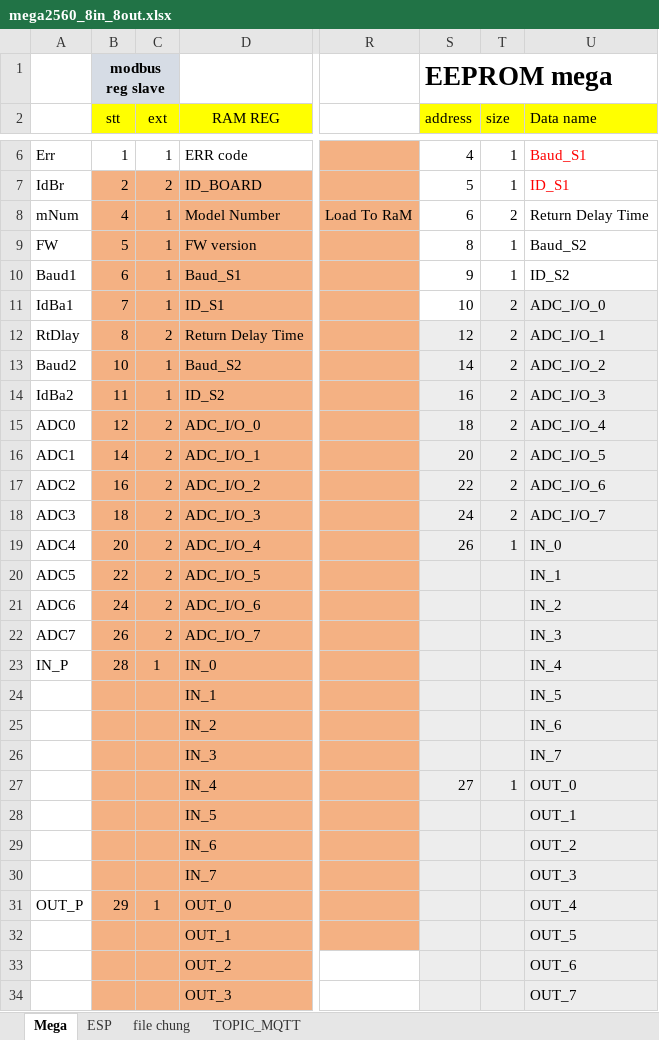
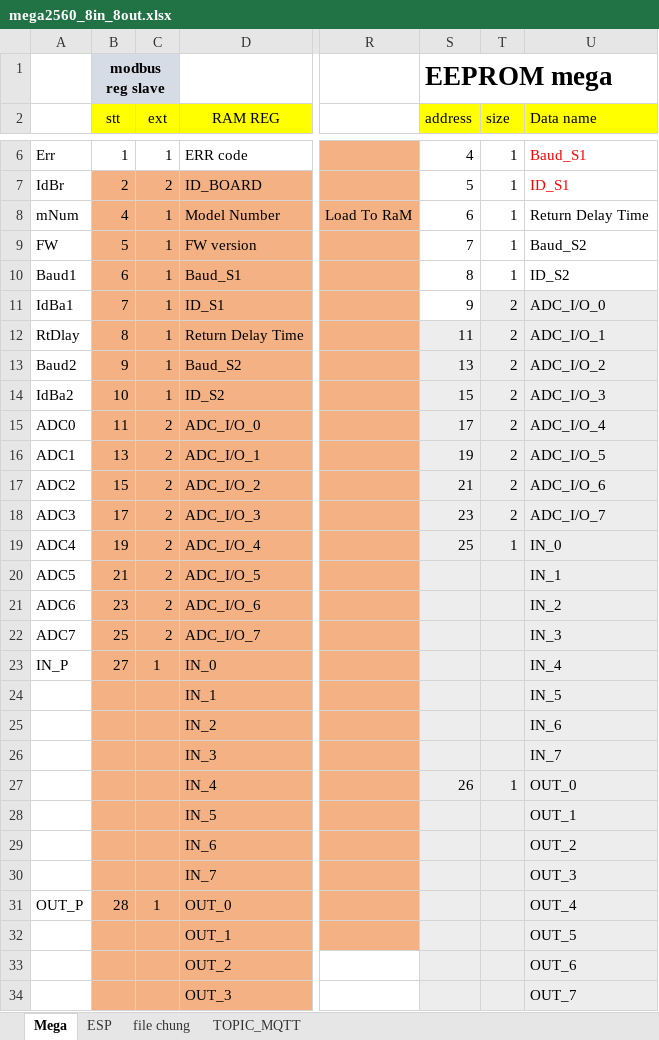
Before and after one commit to daotuyen9244/Indruino-Iot-Project, an Excel workbook: FW/Hau/mem_map_data_trans/mega2560_8in_8out.xlsx, sheet Mega, drawn as a sheet; only a part is shown, gaps mark what is left out; values as stored, in another font and other column widths than the file's, no borders; charts and pictures not drawn; the diff covers the shown part only; the diff names each change by its address in the sheet, - before the commit and + after, or states it on an @@ line.

```diff
--- a/FW/Hau/mem_map_data_trans/mega2560_8in_8out.xlsx (sheet Mega)
+++ b/FW/Hau/mem_map_data_trans/mega2560_8in_8out.xlsx (sheet Mega)
-T8 (size): 2
+T8 (size): 1
-S9 (address): 8
+S9 (address): 7
-S10 (address): 9
+S10 (address): 8
-S11 (address): 10
+S11 (address): 9
-C12 (ext): 2
+C12 (ext): 1
-S12 (address): 12
+S12 (address): 11
-B13 (stt): 10
+B13 (stt): 9
-S13 (address): 14
+S13 (address): 13
-B14 (stt): 11
+B14 (stt): 10
-S14 (address): 16
+S14 (address): 15
-B15 (stt): 12
+B15 (stt): 11
-S15 (address): 18
+S15 (address): 17
-B16 (stt): 14
+B16 (stt): 13
-S16 (address): 20
+S16 (address): 19
-B17 (stt): 16
+B17 (stt): 15
-S17 (address): 22
+S17 (address): 21
-B18 (stt): 18
+B18 (stt): 17
-S18 (address): 24
+S18 (address): 23
-B19 (stt): 20
+B19 (stt): 19
-S19 (address): 26
+S19 (address): 25
-B20 (stt): 22
+B20 (stt): 21
-B21 (stt): 24
+B21 (stt): 23
-B22 (stt): 26
+B22 (stt): 25
-B23 (stt): 28
+B23 (stt): 27
-S27 (address): 27
+S27 (address): 26
-B31 (stt): 29
+B31 (stt): 28
```
Also changed, not shown: 64 edited cells elsewhere in this sheet, sheet TOPIC_MQTT, charts or pictures, 2 other files.
